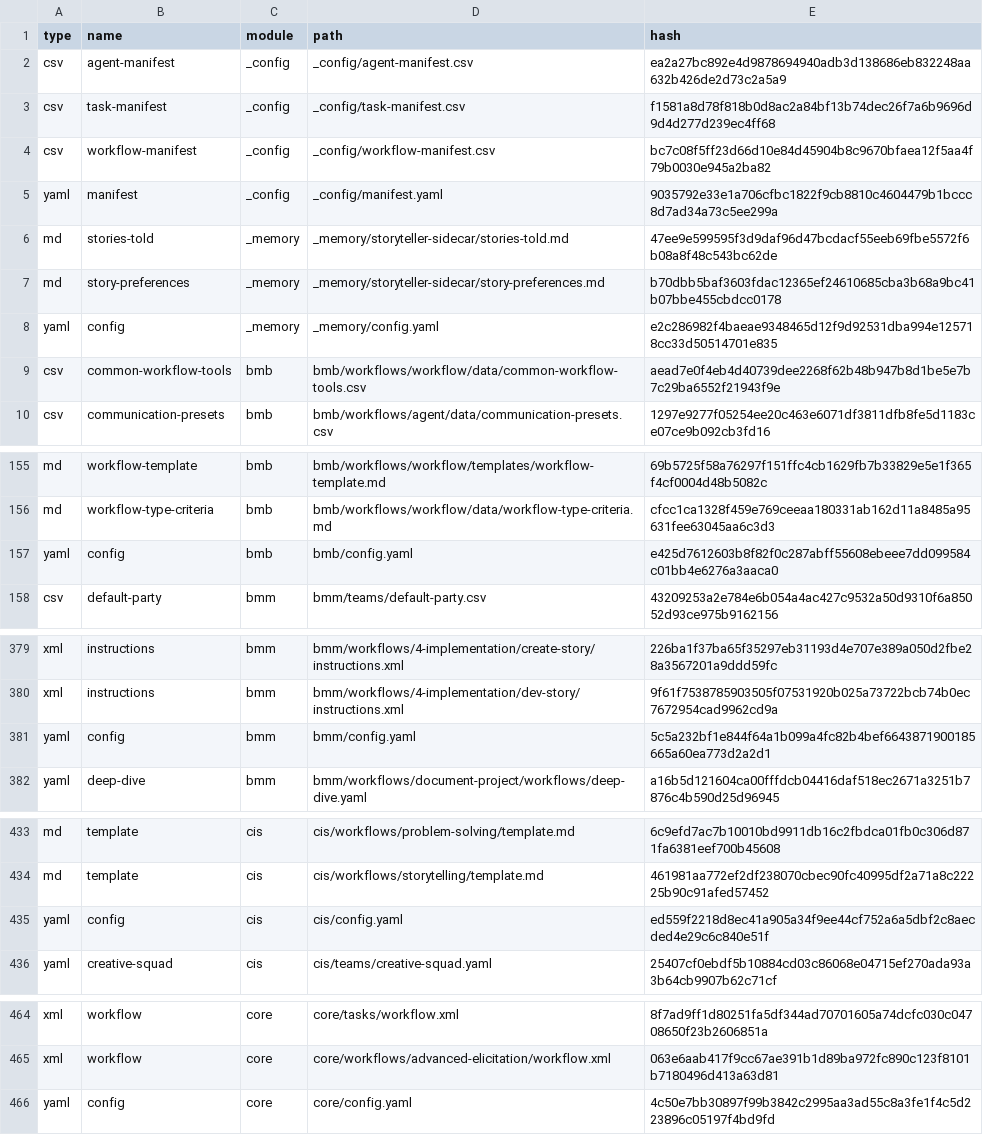
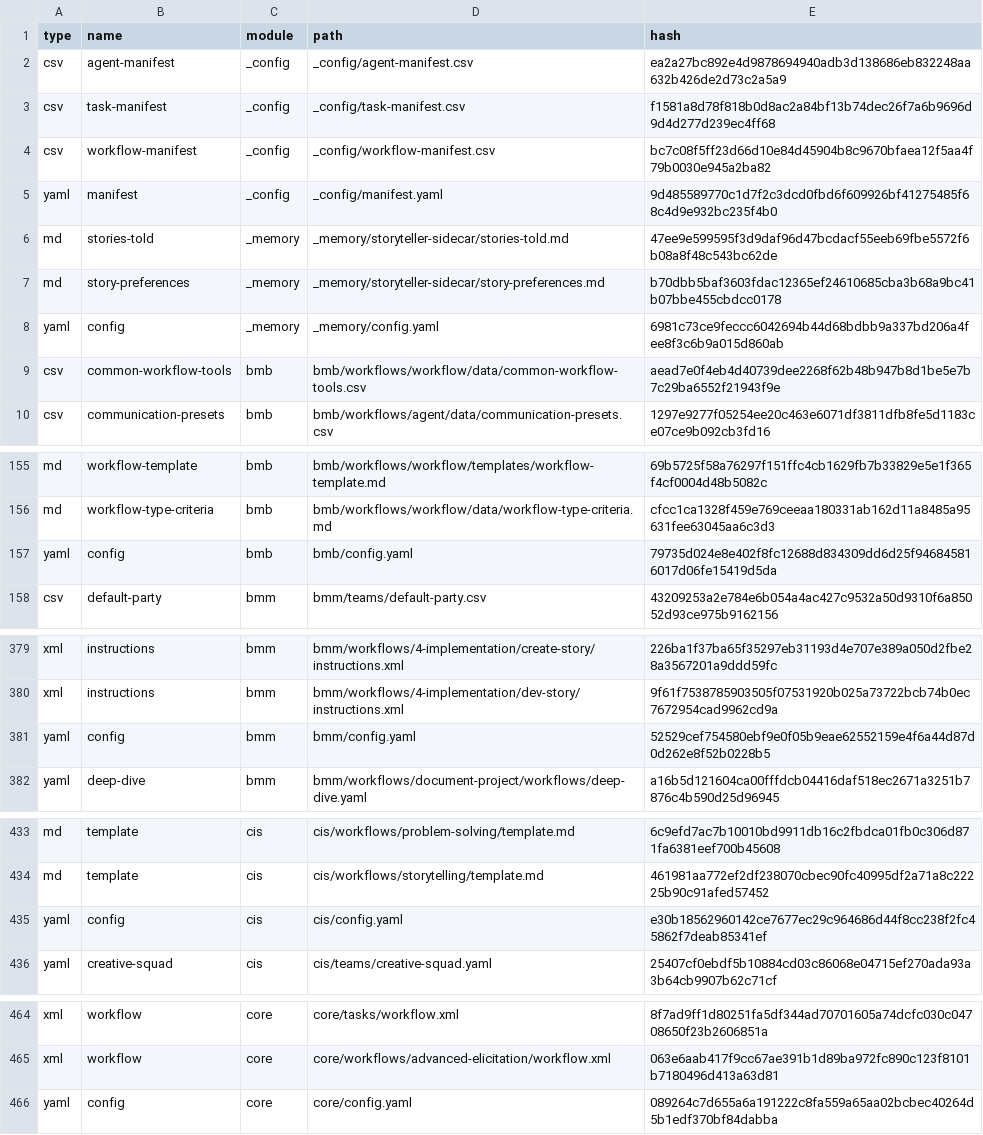
Before and after one commit to fairyhunter13/Auto-Claude, a CSV file: _bmad/_config/files-manifest.csv, drawn as a sheet; only a part is shown, gaps mark what is left out.

```diff
--- a/_bmad/_config/files-manifest.csv
+++ b/_bmad/_config/files-manifest.csv
@@ -4,6 +4,6 @@ type,name,module,path,hash
 "csv","workflow-manifest","_config","_config/workflow-manifest.csv","bc7c08f5ff23d66d10e84d45904b8c9670bfaea12f5aa4f79b0030e945a2ba82"
-"yaml","manifest","_config","_config/manifest.yaml","9035792e33e1a706cfbc1822f9cb8810c4604479b1bccc8d7ad34a73c5ee299a"
+"yaml","manifest","_config","_config/manifest.yaml","9d485589770c1d7f2c3dcd0fbd6f609926bf41275485f68c4d9e932bc235f4b0"
 "md","stories-told","_memory","_memory/storyteller-sidecar/stories-told.md","47ee9e599595f3d9daf96d47bcdacf55eeb69fbe5572f6b08a8f48c543bc62de"
 "md","story-preferences","_memory","_memory/storyteller-sidecar/story-preferences.md","b70dbb5baf3603fdac12365ef24610685cba3b68a9bc41b07bbe455cbdcc0178"
-"yaml","config","_memory","_memory/config.yaml","e2c286982f4baeae9348465d12f9d92531dba994e125718cc33d50514701e835"
+"yaml","config","_memory","_memory/config.yaml","6981c73ce9feccc6042694b44d68bdbb9a337bd206a4fee8f3c6b9a015d860ab"
 "csv","common-workflow-tools","bmb","bmb/workflows/workflow/data/common-workflow-tools.csv","aead7e0f4eb4d40739dee2268f62b48b947b8d1be5e7b7c29ba6552f21943f9e"
@@ -156,3 +156,3 @@ type,name,module,path,hash
 "md","workflow-type-criteria","bmb","bmb/workflows/workflow/data/workflow-type-criteria.md","cfcc1ca1328f459e769ceeaa180331ab162d11a8485a95631fee63045aa6c3d3"
-"yaml","config","bmb","bmb/config.yaml","e425d7612603b8f82f0c287abff55608ebeee7dd099584c01bb4e6276a3aaca0"
+"yaml","config","bmb","bmb/config.yaml","79735d024e8e402f8fc12688d834309dd6d25f946845816017d06fe15419d5da"
 "csv","default-party","bmm","bmm/teams/default-party.csv","43209253a2e784e6b054a4ac427c9532a50d9310f6a85052d93ce975b9162156"
@@ -380,3 +380,3 @@ type,name,module,path,hash
 "xml","instructions","bmm","bmm/workflows/4-implementation/dev-story/instructions.xml","9f61f7538785903505f07531920b025a73722bcb74b0ec7672954cad9962cd9a"
-"yaml","config","bmm","bmm/config.yaml","5c5a232bf1e844f64a1b099a4fc82b4bef6643871900185665a60ea773d2a2d1"
+"yaml","config","bmm","bmm/config.yaml","52529cef754580ebf9e0f05b9eae62552159e4f6a44d87d0d262e8f52b0228b5"
 "yaml","deep-dive","bmm","bmm/workflows/document-project/workflows/deep-dive.yaml","a16b5d121604ca00fffdcb04416daf518ec2671a3251b7876c4b590d25d96945"
@@ -434,3 +434,3 @@ type,name,module,path,hash
 "md","template","cis","cis/workflows/storytelling/template.md","461981aa772ef2df238070cbec90fc40995df2a71a8c22225b90c91afed57452"
-"yaml","config","cis","cis/config.yaml","ed559f2218d8ec41a905a34f9ee44cf752a6a5dbf2c8aecded4e29c6c840e51f"
+"yaml","config","cis","cis/config.yaml","e30b18562960142ce7677ec29c964686d44f8cc238f2fc45862f7deab85341ef"
 "yaml","creative-squad","cis","cis/teams/creative-squad.yaml","25407cf0ebdf5b10884cd03c86068e04715ef270ada93a3b64cb9907b62c71cf"
@@ -465,2 +465,2 @@ type,name,module,path,hash
 "xml","workflow","core","core/workflows/advanced-elicitation/workflow.xml","063e6aab417f9cc67ae391b1d89ba972fc890c123f8101b7180496d413a63d81"
-"yaml","config","core","core/config.yaml","4c50e7bb30897f99b3842c2995aa3ad55c8a3fe1f4c5d223896c05197f4bd9fd"
+"yaml","config","core","core/config.yaml","089264c7d655a6a191222c8fa559a65aa02bcbec40264d5b1edf370bf84dabba"
```
Also changed, not shown: 10 other files.
